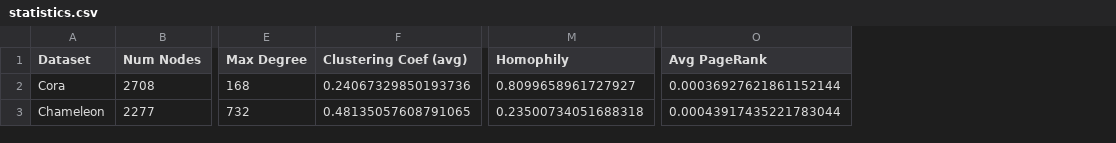
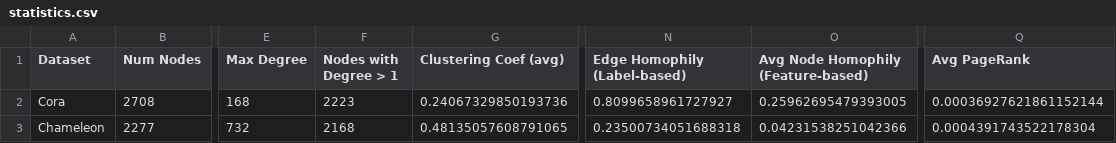
Before and after one commit to nelumbus-cloud/attacktrans, a CSV file: exploration_outputs/statistics.csv, drawn as a sheet; only a part is shown, gaps mark what is left out; addresses are those after the commit; the diff names each change by its address in the sheet, - before the commit and + after, or states it on an @@ line.

```diff
--- a/exploration_outputs/statistics.csv
+++ b/exploration_outputs/statistics.csv
+column F (Nodes with Degree > 1), rows 2-3: 2223 | 2168
+column O, rows 1-3: Avg Node Homophily (Feature-based) | 0.25962695479393005 | 0.04231538251042366
-N1: Homophily
+N1: Edge Homophily (Label-based)
-Q3 (Avg PageRank): 0.00043917435221783044
+Q3 (Avg PageRank): 0.0004391743522178304
```
Also changed, not shown: 45 other files.
